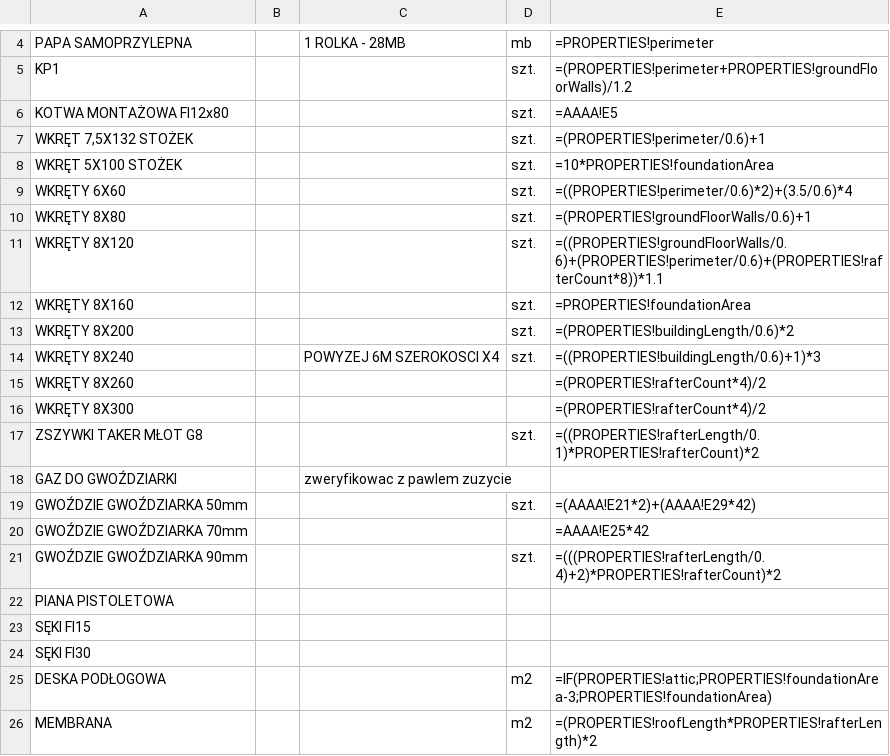
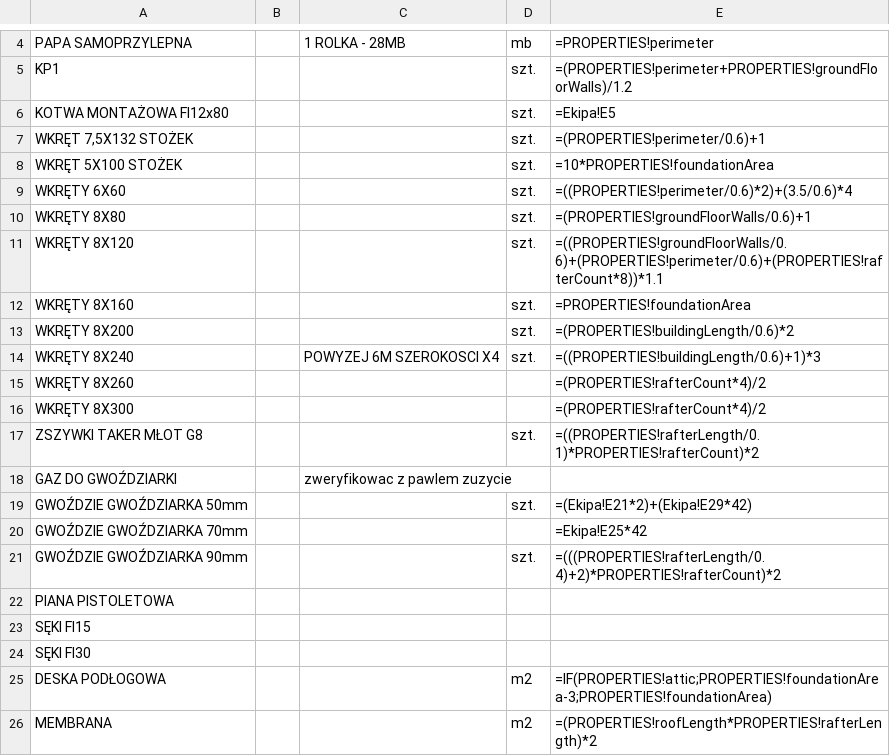
Before and after one commit to KPlutowski/estiamte-app, a CSV file: resources/ekipa.csv (was resources/pozycje.csv), drawn as a sheet; only a part is shown, gaps mark what is left out.

```diff
--- a/resources/pozycje.csv
+++ b/resources/ekipa.csv
@@ -5,3 +5,3 @@
 "KP1","","","szt.","=(PROPERTIES!perimeter+PROPERTIES!groundFloorWalls)/1.2","",""
-"KOTWA MONTAŻOWA FI12x80","","","szt.","=AAAA!E5","",""
+"KOTWA MONTAŻOWA FI12x80","","","szt.","=Ekipa!E5","",""
 "WKRĘT 7,5X132 STOŻEK","","","szt.","=(PROPERTIES!perimeter/0.6)+1","",""
@@ -18,4 +18,4 @@
 "GAZ DO GWOŹDZIARKI","","zweryfikowac z pawlem zuzycie","","","",""
-"GWOŹDZIE GWOŹDZIARKA 50mm","","","szt.","=(AAAA!E21*2)+(AAAA!E29*42)","",""
-"GWOŹDZIE GWOŹDZIARKA 70mm","","","","=AAAA!E25*42","",""
+"GWOŹDZIE GWOŹDZIARKA 50mm","","","szt.","=(Ekipa!E21*2)+(Ekipa!E29*42)","",""
+"GWOŹDZIE GWOŹDZIARKA 70mm","","","","=Ekipa!E25*42","",""
 "GWOŹDZIE GWOŹDZIARKA 90mm","","","szt.","=(((PROPERTIES!rafterLength/0.4)+2)*PROPERTIES!rafterCount)*2","",""
```
Also changed, not shown: 2 other files.
